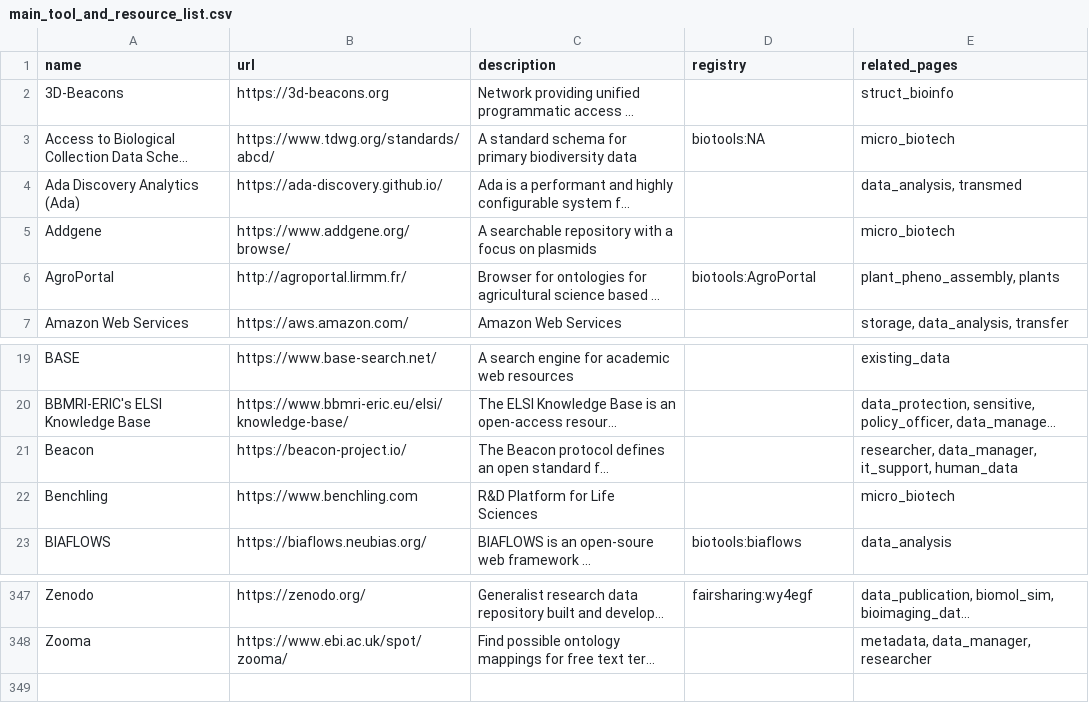
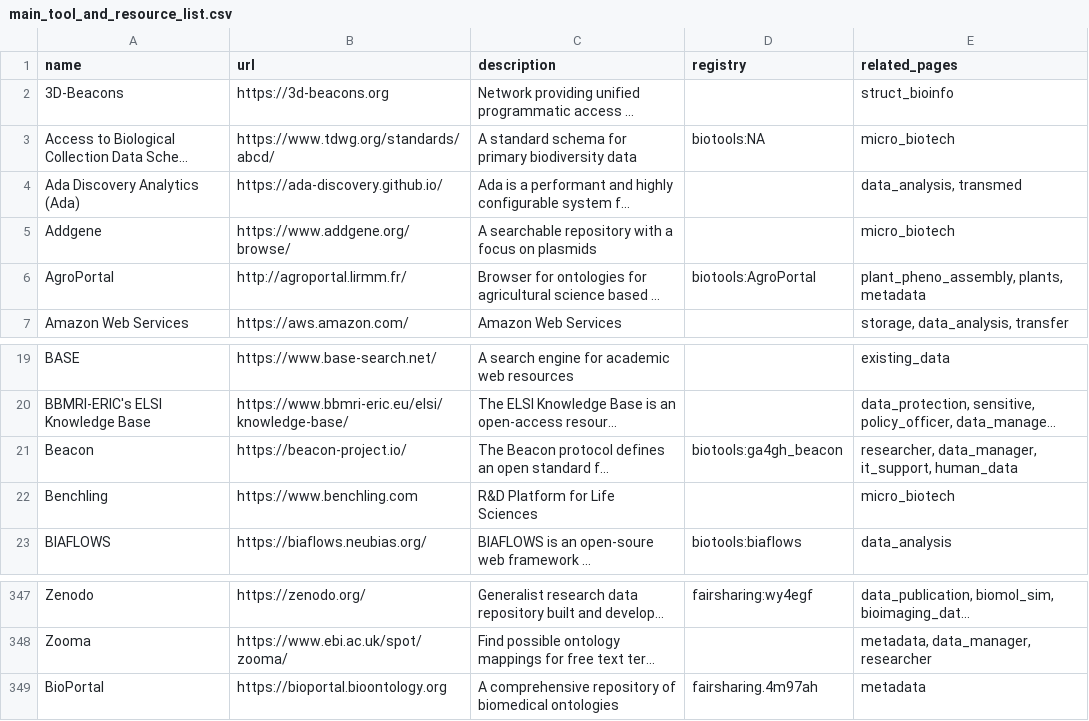
Before and after one commit to elixir-europe/rdmkit, a CSV file: _data/main_tool_and_resource_list.csv, drawn as a sheet; only a part is shown, gaps mark what is left out; long unchanged cells end in …; the diff names each change by its address in the sheet, - before the commit and + after, or states it on an @@ line.

Commit message:
update tools and resources

```diff
--- a/_data/main_tool_and_resource_list.csv
+++ b/_data/main_tool_and_resource_list.csv
-E6 (related_pages): plant_pheno_assembly, plants
+E6 (related_pages): plant_pheno_assembly, plants, metadata
-D21 (registry): (empty)
+D21 (registry): biotools:ga4gh_beacon
+row 349: BioPortal | https://bioportal.bioontology.org | A comprehensive repository of biomedical ontologies | fairsharing.4m97ah | metadata
```
